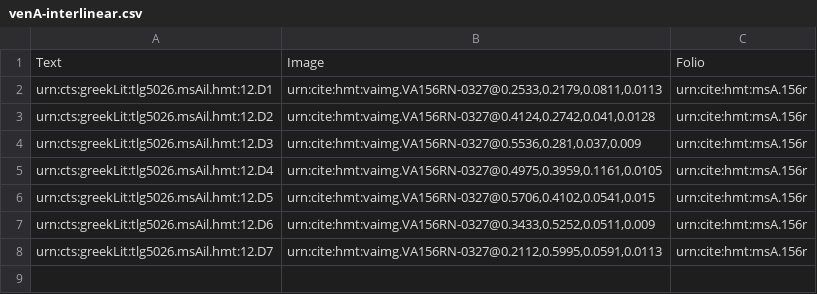
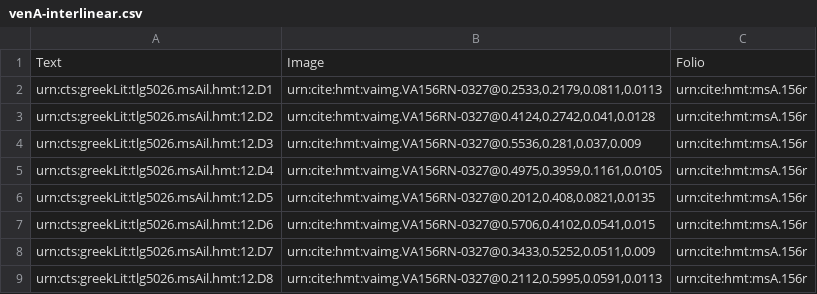
Before and after one commit to HMT-seminar-2014/hmt-12D, a CSV file: collections/venA-interlinear.csv, drawn as a sheet.

Commit message:
Update venA-interlinear.csv

```diff
--- a/collections/venA-interlinear.csv
+++ b/collections/venA-interlinear.csv
@@ -5,4 +5,5 @@ urn:cts:greekLit:tlg5026.msAil.hmt:12.D3,"urn:cite:hmt:vaimg.VA156RN-0327@0.5536
 urn:cts:greekLit:tlg5026.msAil.hmt:12.D4,"urn:cite:hmt:vaimg.VA156RN-0327@0.4975,0.3959,0.1161,0.0105",urn:cite:hmt:msA.156r
-urn:cts:greekLit:tlg5026.msAil.hmt:12.D5,"urn:cite:hmt:vaimg.VA156RN-0327@0.5706,0.4102,0.0541,0.015",urn:cite:hmt:msA.156r
-urn:cts:greekLit:tlg5026.msAil.hmt:12.D6,"urn:cite:hmt:vaimg.VA156RN-0327@0.3433,0.5252,0.0511,0.009",urn:cite:hmt:msA.156r
-urn:cts:greekLit:tlg5026.msAil.hmt:12.D7,"urn:cite:hmt:vaimg.VA156RN-0327@0.2112,0.5995,0.0591,0.0113",urn:cite:hmt:msA.156r
+urn:cts:greekLit:tlg5026.msAil.hmt:12.D5,"urn:cite:hmt:vaimg.VA156RN-0327@0.2012,0.408,0.0821,0.0135",urn:cite:hmt:msA.156r
+urn:cts:greekLit:tlg5026.msAil.hmt:12.D6,"urn:cite:hmt:vaimg.VA156RN-0327@0.5706,0.4102,0.0541,0.015",urn:cite:hmt:msA.156r
+urn:cts:greekLit:tlg5026.msAil.hmt:12.D7,"urn:cite:hmt:vaimg.VA156RN-0327@0.3433,0.5252,0.0511,0.009",urn:cite:hmt:msA.156r
+urn:cts:greekLit:tlg5026.msAil.hmt:12.D8,"urn:cite:hmt:vaimg.VA156RN-0327@0.2112,0.5995,0.0591,0.0113",urn:cite:hmt:msA.156r
```
